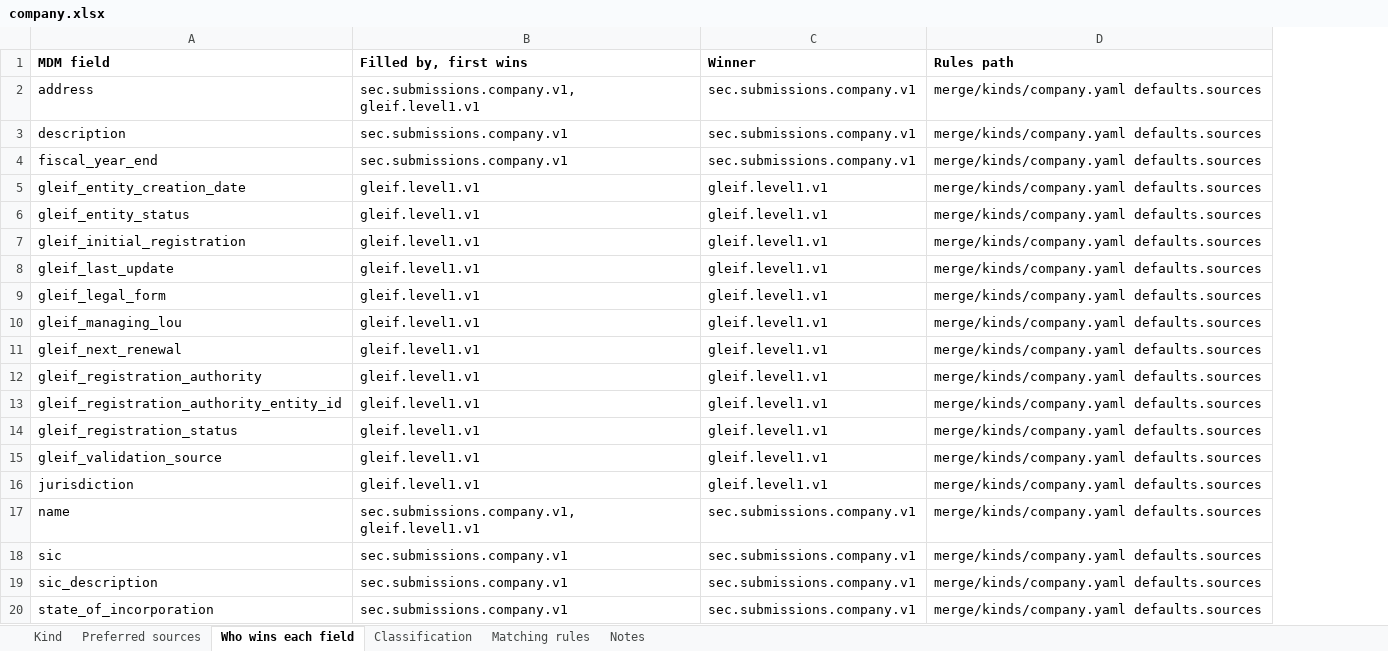
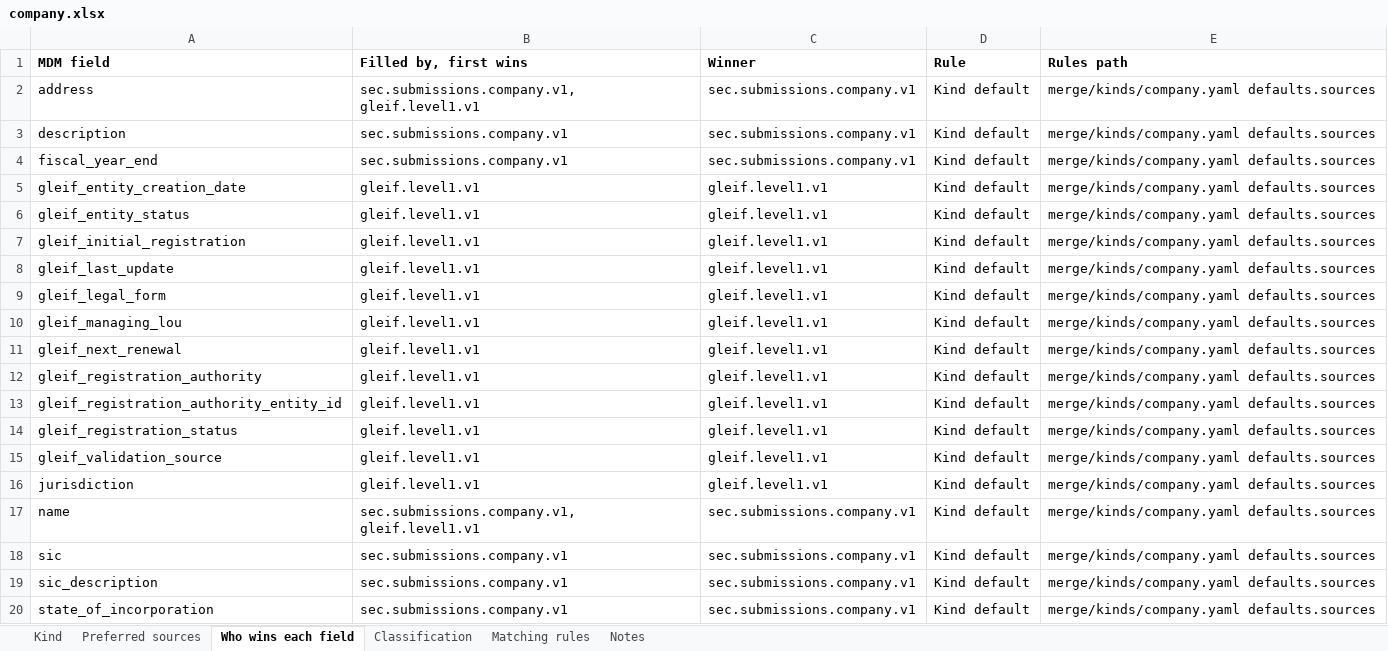
Before and after one commit to paulananth/edgartools-platform, an Excel workbook: rules/merge/kinds/company.xlsx, sheet Who wins each field, drawn as a sheet; values as stored, in another font and other column widths than the file's, no borders; the diff names each change by its address in the sheet, - before the commit and + after, or states it on an @@ line.

```diff
--- a/rules/merge/kinds/company.xlsx (sheet Who wins each field)
+++ b/rules/merge/kinds/company.xlsx (sheet Who wins each field)
+column D (Rule), rows 2-20: all Kind default
```
Also changed, not shown: rules/sources/gleif/MAPPING.xlsx, rules/sources/sec.submissions.company/MAPPING.xlsx, 5 other files.
